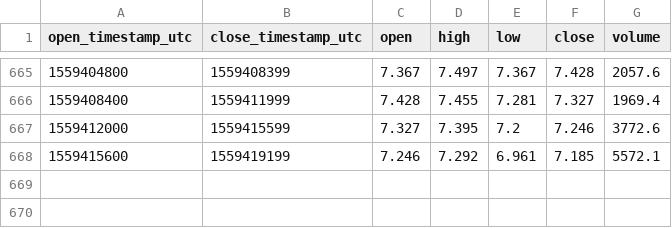
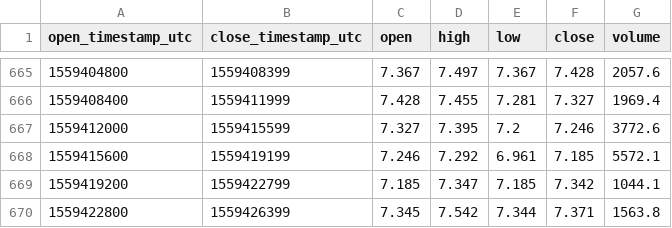
Before and after one commit to cryptobigbro/coinbasepro-EOS-EUR, a CSV file: coinbasepro-EOS-EUR-1h.csv, drawn as a sheet; only a part is shown, gaps mark what is left out; the diff names each change by its address in the sheet, - before the commit and + after, or states it on an @@ line.

```diff
--- a/coinbasepro-EOS-EUR-1h.csv
+++ b/coinbasepro-EOS-EUR-1h.csv
+row 669: 1559419200 | 1559422799 | 7.185 | 7.347 | 7.185 | 7.342 | 1044.1
+row 670: 1559422800 | 1559426399 | 7.345 | 7.542 | 7.344 | 7.371 | 1563.8
```
Also changed, not shown: coinbasepro-EOS-EUR-1m.csv.
